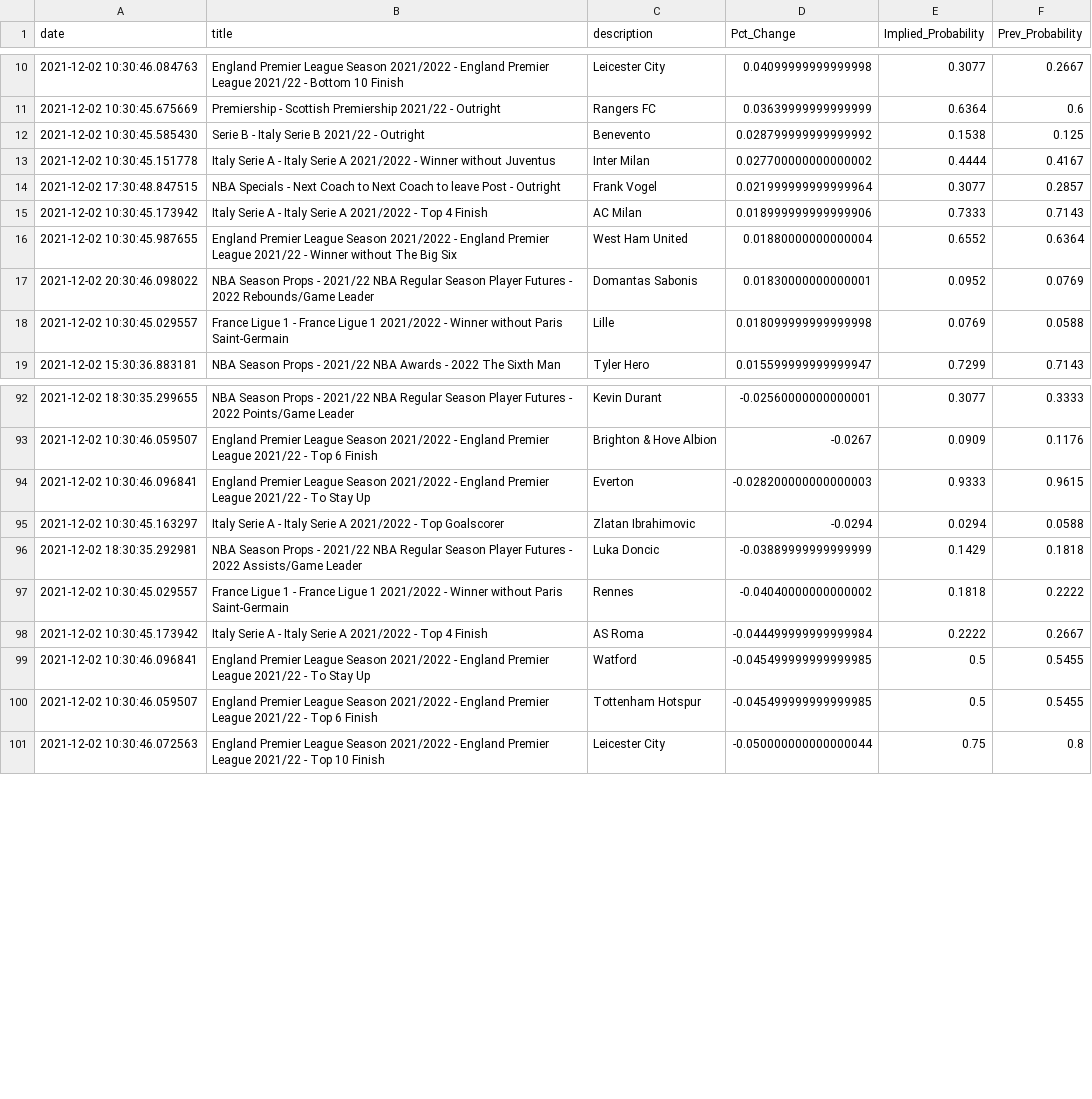
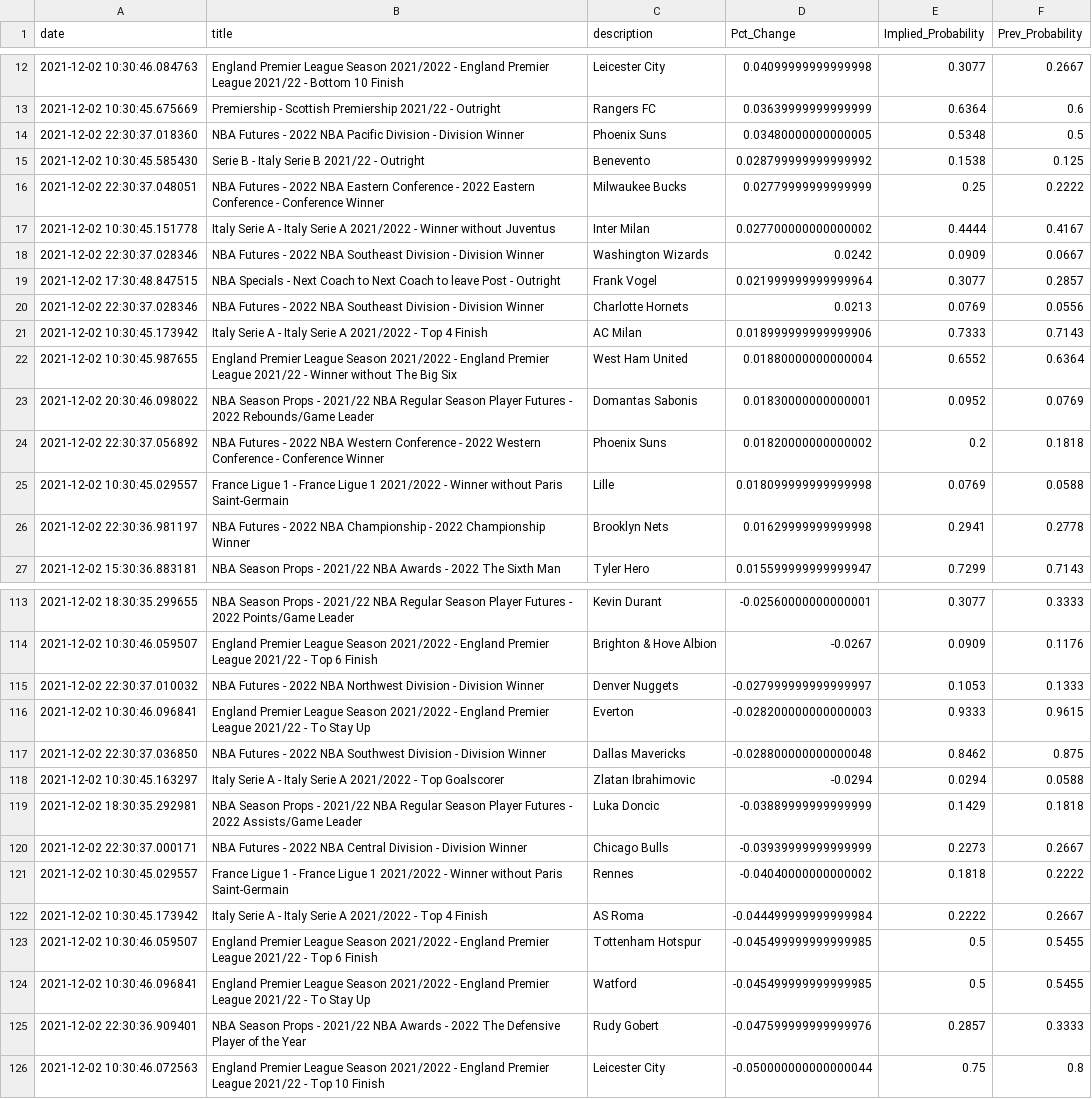
Before and after one commit to aaroncolesmith/bovada, a CSV file: bovada_scatter.csv, drawn as a sheet; only a part is shown, gaps mark what is left out; the diff covers the shown part only.

Commit message:
colab_commit

```diff
--- a/bovada_scatter.csv
+++ b/bovada_scatter.csv
@@ -11,5 +13,9 @@ date,title,description,Pct_Change,Implied_Probability,Prev_Probability
 2021-12-02 10:30:45.675669,Premiership - Scottish Premiership 2021/22 - Outright,Rangers FC,0.03639999999999999,0.6364,0.6
+2021-12-02 22:30:37.018360,NBA Futures - 2022 NBA Pacific Division - Division Winner,Phoenix Suns,0.03480000000000005,0.5348,0.5
 2021-12-02 10:30:45.585430,Serie B - Italy Serie B 2021/22 - Outright,Benevento,0.028799999999999992,0.1538,0.125
+2021-12-02 22:30:37.048051,NBA Futures - 2022 NBA Eastern Conference - 2022 Eastern Conference - Conference Winner,Milwaukee Bucks,0.02779999999999999,0.25,0.2222
 2021-12-02 10:30:45.151778,Italy Serie A - Italy Serie A 2021/2022 - Winner without Juventus,Inter Milan,0.027700000000000002,0.4444,0.4167
+2021-12-02 22:30:37.028346,NBA Futures - 2022 NBA Southeast Division - Division Winner,Washington Wizards,0.0242,0.0909,0.0667
 2021-12-02 17:30:48.847515,NBA Specials - Next Coach to Next Coach to leave Post - Outright,Frank Vogel,0.021999999999999964,0.3077,0.2857
+2021-12-02 22:30:37.028346,NBA Futures - 2022 NBA Southeast Division - Division Winner,Charlotte Hornets,0.0213,0.0769,0.0556
 2021-12-02 10:30:45.173942,Italy Serie A - Italy Serie A 2021/2022 - Top 4 Finish,AC Milan,0.018999999999999906,0.7333,0.7143
@@ -17,3 +23,5 @@ date,title,description,Pct_Change,Implied_Probability,Prev_Probability
 2021-12-02 20:30:46.098022,NBA Season Props - 2021/22 NBA Regular Season Player Futures - 2022 Rebounds/Game Leader,Domantas Sabonis,0.01830000000000001,0.0952,0.0769
+2021-12-02 22:30:37.056892,NBA Futures - 2022 NBA Western Conference - 2022 Western Conference - Conference Winner,Phoenix Suns,0.01820000000000002,0.2,0.1818
 2021-12-02 10:30:45.029557,France Ligue 1 - France Ligue 1 2021/2022 - Winner without Paris Saint-Germain,Lille,0.018099999999999998,0.0769,0.0588
+2021-12-02 22:30:36.981197,NBA Futures - 2022 NBA Championship - 2022 Championship Winner,Brooklyn Nets,0.01629999999999998,0.2941,0.2778
 2021-12-02 15:30:36.883181,NBA Season Props - 2021/22 NBA Awards - 2022 The Sixth Man,Tyler Hero,0.015599999999999947,0.7299,0.7143
@@ -93,9 +114,13 @@ date,title,description,Pct_Change,Implied_Probability,Prev_Probability
 2021-12-02 10:30:46.059507,England Premier League Season 2021/2022 - England Premier League 2021/22 - Top 6 Finish,Brighton & Hove Albion,-0.0267,0.0909,0.1176
+2021-12-02 22:30:37.010032,NBA Futures - 2022 NBA Northwest Division - Division Winner,Denver Nuggets,-0.027999999999999997,0.1053,0.1333
 2021-12-02 10:30:46.096841,England Premier League Season 2021/2022 - England Premier League 2021/22 - To Stay Up,Everton,-0.028200000000000003,0.9333,0.9615
+2021-12-02 22:30:37.036850,NBA Futures - 2022 NBA Southwest Division - Division Winner,Dallas Mavericks,-0.028800000000000048,0.8462,0.875
 2021-12-02 10:30:45.163297,Italy Serie A - Italy Serie A 2021/2022 - Top Goalscorer,Zlatan Ibrahimovic,-0.0294,0.0294,0.0588
 2021-12-02 18:30:35.292981,NBA Season Props - 2021/22 NBA Regular Season Player Futures - 2022 Assists/Game Leader,Luka Doncic,-0.03889999999999999,0.1429,0.1818
+2021-12-02 22:30:37.000171,NBA Futures - 2022 NBA Central Division - Division Winner,Chicago Bulls,-0.03939999999999999,0.2273,0.2667
 2021-12-02 10:30:45.029557,France Ligue 1 - France Ligue 1 2021/2022 - Winner without Paris Saint-Germain,Rennes,-0.04040000000000002,0.1818,0.2222
 2021-12-02 10:30:45.173942,Italy Serie A - Italy Serie A 2021/2022 - Top 4 Finish,AS Roma,-0.044499999999999984,0.2222,0.2667
+2021-12-02 10:30:46.059507,England Premier League Season 2021/2022 - England Premier League 2021/22 - Top 6 Finish,Tottenham Hotspur,-0.045499999999999985,0.5,0.5455
 2021-12-02 10:30:46.096841,England Premier League Season 2021/2022 - England Premier League 2021/22 - To Stay Up,Watford,-0.045499999999999985,0.5,0.5455
-2021-12-02 10:30:46.059507,England Premier League Season 2021/2022 - England Premier League 2021/22 - Top 6 Finish,Tottenham Hotspur,-0.045499999999999985,0.5,0.5455
+2021-12-02 22:30:36.909401,NBA Season Props - 2021/22 NBA Awards - 2022 The Defensive Player of the Year,Rudy Gobert,-0.047599999999999976,0.2857,0.3333
 2021-12-02 10:30:46.072563,England Premier League Season 2021/2022 - England Premier League 2021/22 - Top 10 Finish,Leicester City,-0.050000000000000044,0.75,0.8
```
Also changed, not shown: 16 added rows and 8 moved rows elsewhere in this file.
